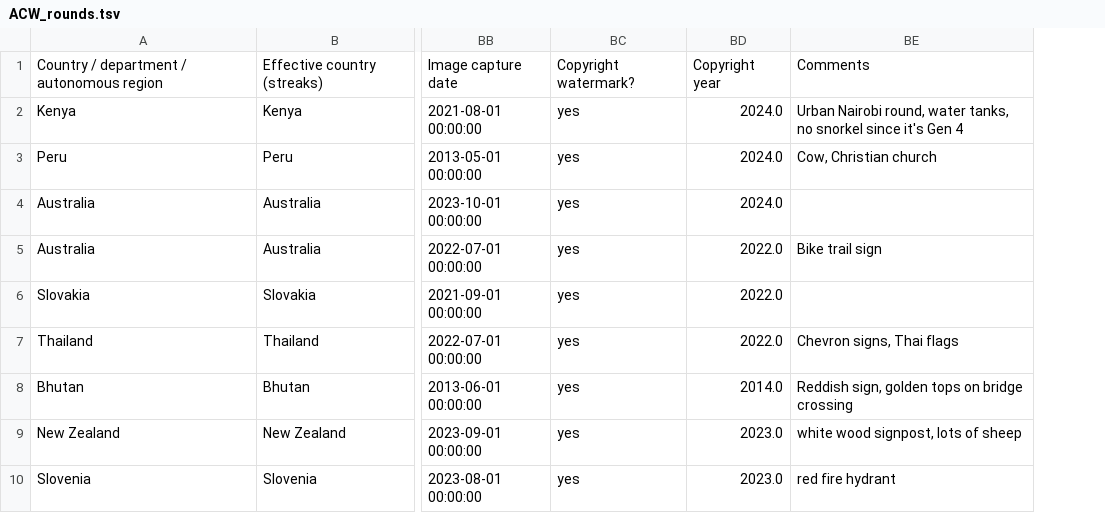
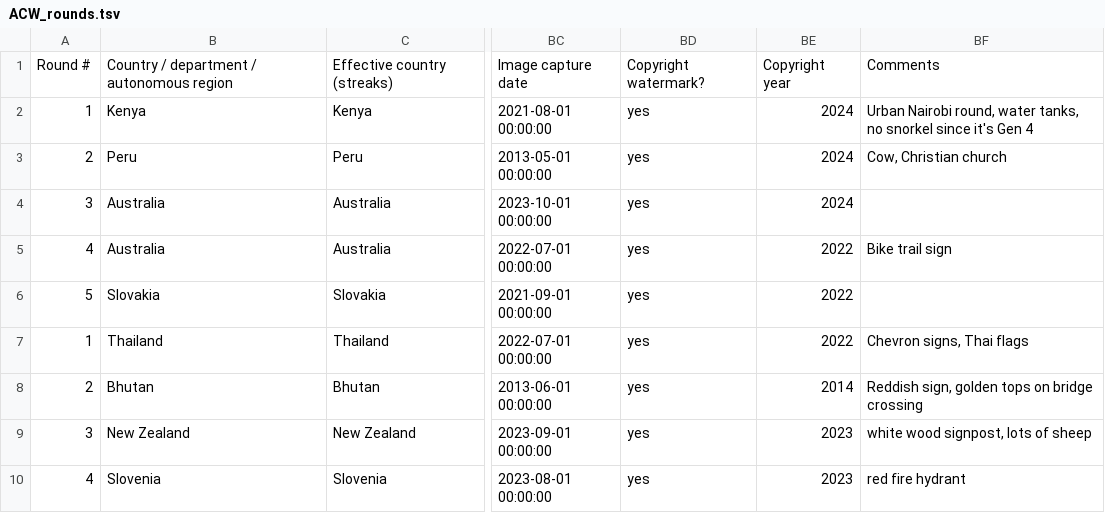
Before and after one commit to bariumbitmap/geoguessr-features-analysis, a TSV file: ACW_rounds.tsv, drawn as a sheet; only a part is shown, gaps mark what is left out; removed rows and columns are numbered as before the commit, all else as after; the diff names each change by its address in the sheet, - before the commit and + after, or states it on an @@ line.

Commit message:
Add round number and make copyright year an integer.

```diff
--- a/ACW_rounds.tsv
+++ b/ACW_rounds.tsv
+column A, rows 1-10: Round # | 1 | 2 | 3 | 4 | 5 | 1 | 2 | 3 | 4
-column BD, rows 1-10: Copyright year | 2024.0 | 2024.0 | 2024.0 | 2022.0 | 2022.0 | 2022.0 | 2014.0 | 2023.0 | 2023.0
+column BE, rows 1-10: Copyright year | 2024 | 2024 | 2024 | 2022 | 2022 | 2022 | 2014 | 2023 | 2023
```
